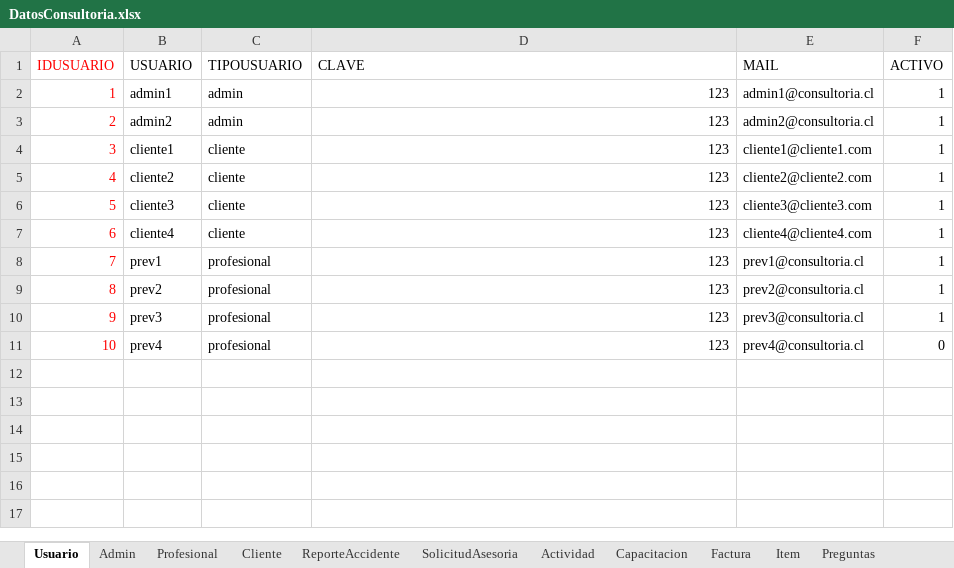
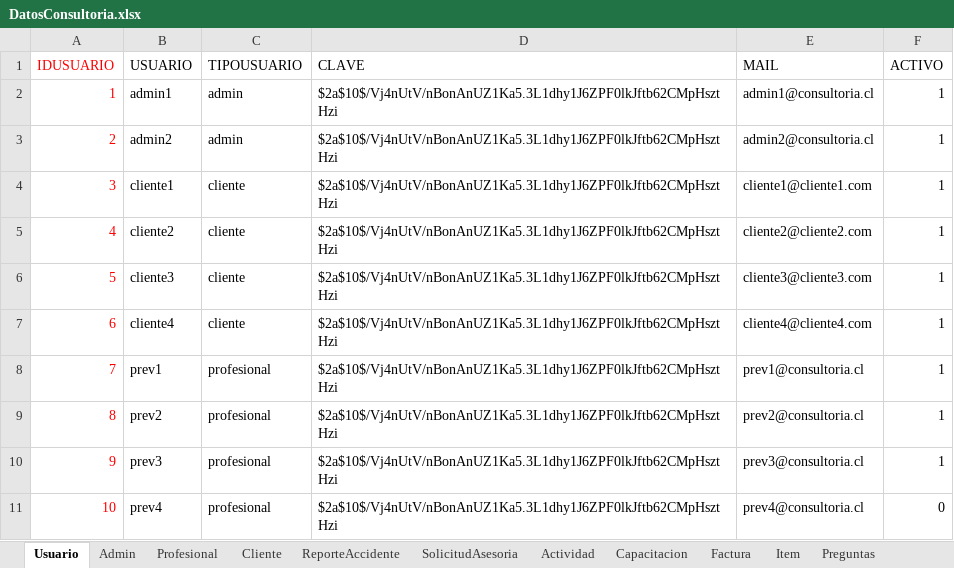
Before and after one commit to takeshidev/ConsPrevRiesgSQL, an Excel workbook: ModeloSQL/DatosConsultoria.xlsx, sheet Usuario, drawn as a sheet; values as stored, in another font and other column widths than the file's, no borders; the diff names each change by its address in the sheet, - before the commit and + after, or states it on an @@ line.

Commit message:
Claves usuarios encrypt

```diff
--- a/ModeloSQL/DatosConsultoria.xlsx (sheet Usuario)
+++ b/ModeloSQL/DatosConsultoria.xlsx (sheet Usuario)
-D2:D11 (CLAVE): 123
+D2:D11 (CLAVE): $2a$10$/Vj4nUtV/nBonAnUZ1Ka5.3L1dhy1J6ZPF0lkJftb62CMpHsztHzi
```
Also changed, not shown: 2 other files.
